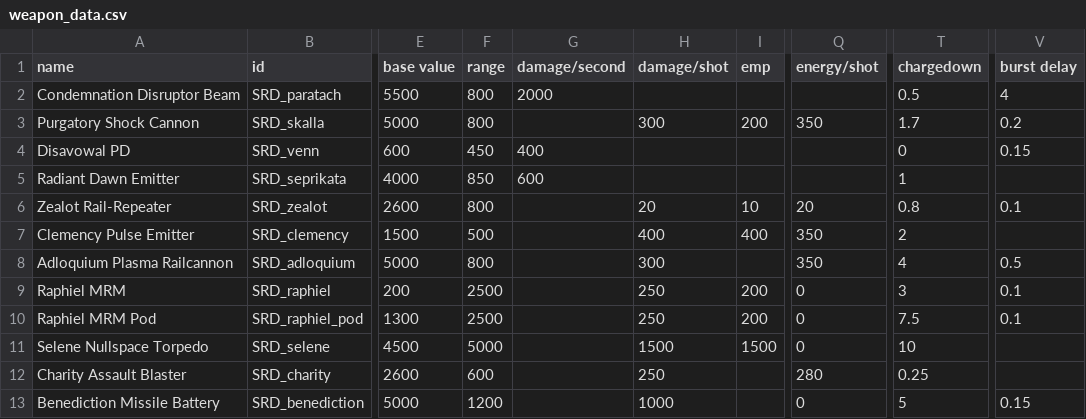
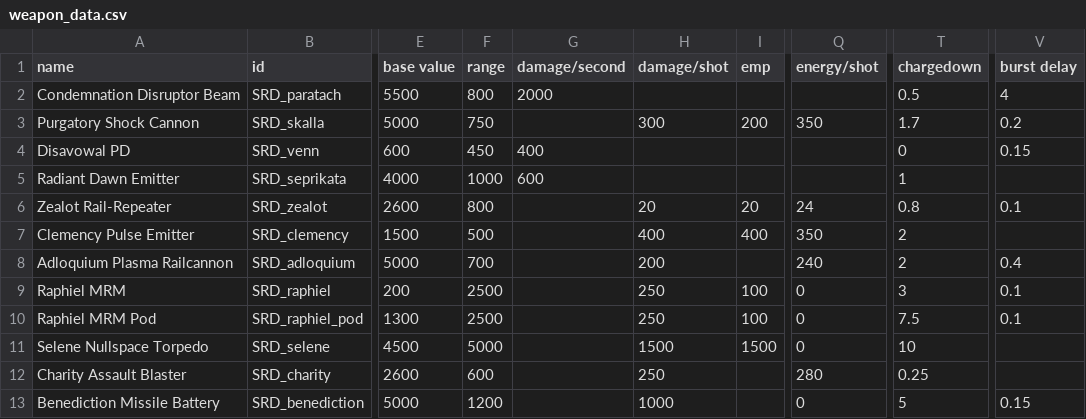
Before and after one commit to niatahl/sylphon, a CSV file: data/weapons/weapon_data.csv, drawn as a sheet; only a part is shown, gaps mark what is left out; the diff covers the shown part only; the diff names each change by its address in the sheet, - before the commit and + after, or states it on an @@ line.

```diff
--- a/data/weapons/weapon_data.csv
+++ b/data/weapons/weapon_data.csv
-F3 (range): 800
+F3 (range): 750
-F5 (range): 850
+F5 (range): 1000
-I6 (emp): 10
+I6 (emp): 20
-Q6 (energy/shot): 20
+Q6 (energy/shot): 24
-F8 (range): 800
+F8 (range): 700
-H8 (damage/shot): 300
+H8 (damage/shot): 200
-Q8 (energy/shot): 350
+Q8 (energy/shot): 240
-T8 (chargedown): 4
+T8 (chargedown): 2
-V8 (burst delay): 0.5
+V8 (burst delay): 0.4
-I9:I10 (emp): 200
+I9:I10 (emp): 100
```
Also changed, not shown: 1 added row and 9 edited cells elsewhere in this file, data/hullmods/hull_mods.csv, data/hulls/ship_data.csv, 14 other files.
